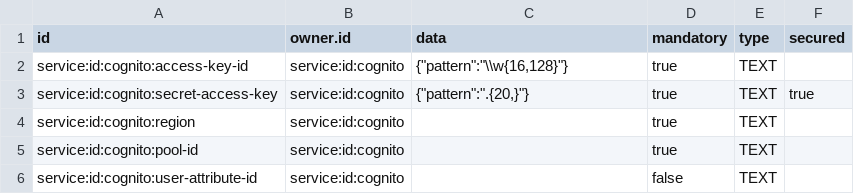
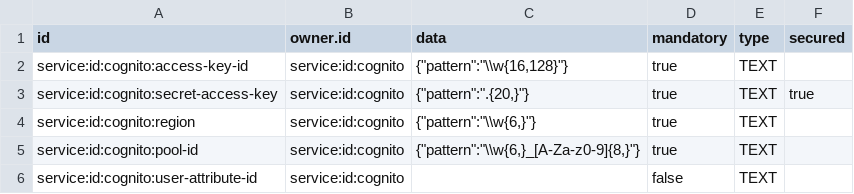
Before and after one commit to ligoj/plugin-id-cognito, a CSV file: src/main/resources/csv/parameter.csv, drawn as a sheet.

Commit message:
Add parameter constrint for region and pool-id

```diff
--- a/src/main/resources/csv/parameter.csv
+++ b/src/main/resources/csv/parameter.csv
@@ -3,4 +3,4 @@ service:id:cognito:access-key-id;service:id:cognito;{"pattern":"\\w{16,128}"};tr
 service:id:cognito:secret-access-key;service:id:cognito;{"pattern":".{20,}"};true;TEXT;true
-service:id:cognito:region;service:id:cognito;;true;TEXT
-service:id:cognito:pool-id;service:id:cognito;;true;TEXT
+service:id:cognito:region;service:id:cognito;{"pattern":"\\w{6,}"};true;TEXT
+service:id:cognito:pool-id;service:id:cognito;{"pattern":"\\w{6,}_[A-Za-z0-9]{8,}"};true;TEXT
 service:id:cognito:user-attribute-id;service:id:cognito;;false;TEXT
```
